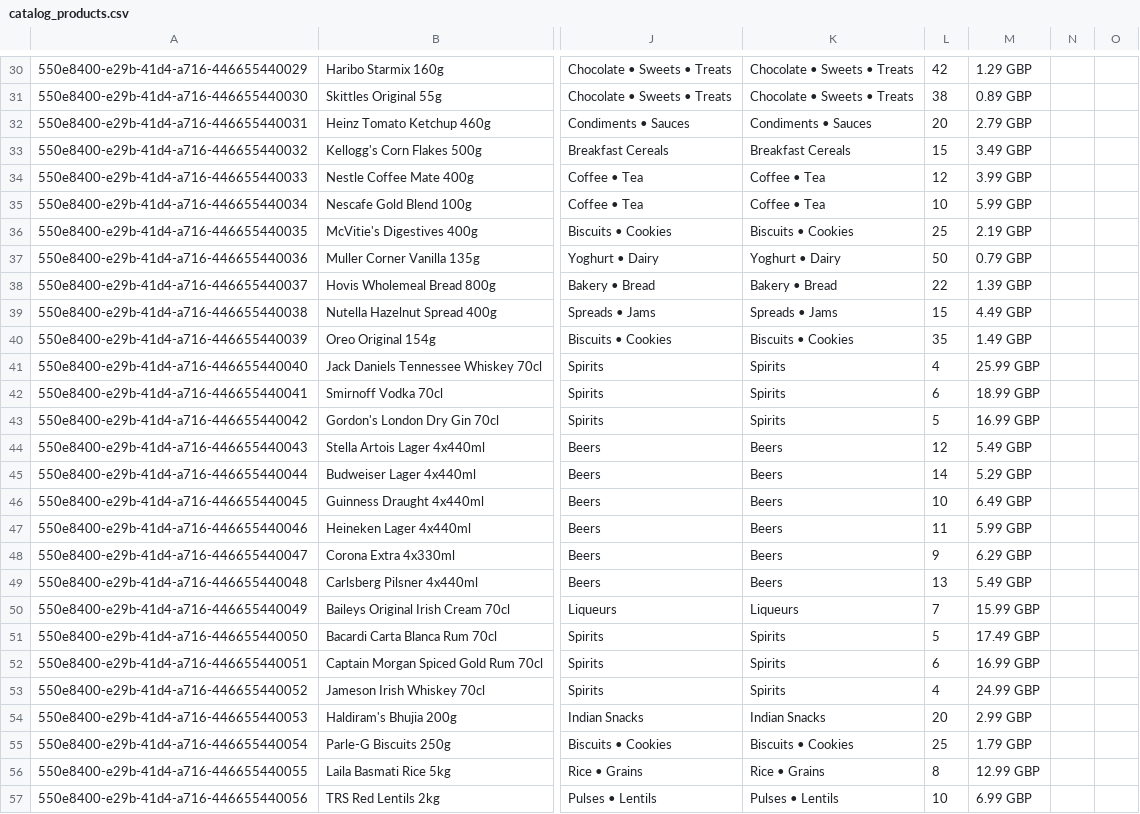
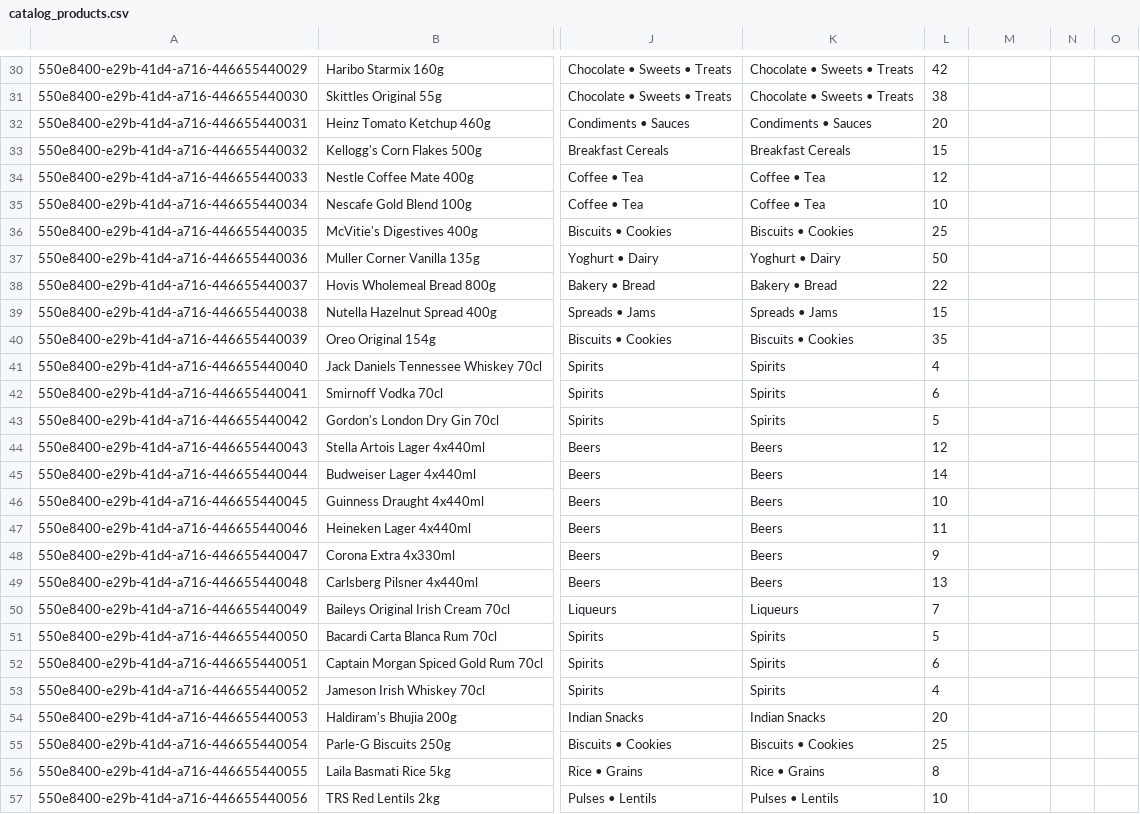
Before and after one commit to Goku-768/Trial-, a CSV file: catalog_products.csv, drawn as a sheet; only a part is shown, gaps mark what is left out; the diff covers the shown part only; the diff names each change by its address in the sheet, - before the commit and + after, or states it on an @@ line.

```diff
--- a/catalog_products.csv
+++ b/catalog_products.csv
-M30: 1.29 GBP
+M30: (empty)
-M31: 0.89 GBP
+M31: (empty)
-M32: 2.79 GBP
+M32: (empty)
-M33: 3.49 GBP
+M33: (empty)
-M34: 3.99 GBP
+M34: (empty)
-M35: 5.99 GBP
+M35: (empty)
-M36: 2.19 GBP
+M36: (empty)
-M37: 0.79 GBP
+M37: (empty)
-M38: 1.39 GBP
+M38: (empty)
-M39: 4.49 GBP
+M39: (empty)
-M40: 1.49 GBP
+M40: (empty)
-M41: 25.99 GBP
+M41: (empty)
-M42: 18.99 GBP
+M42: (empty)
-M43: 16.99 GBP
+M43: (empty)
-M44: 5.49 GBP
+M44: (empty)
-M45: 5.29 GBP
+M45: (empty)
-M46: 6.49 GBP
+M46: (empty)
-M47: 5.99 GBP
+M47: (empty)
-M48: 6.29 GBP
+M48: (empty)
-M49: 5.49 GBP
+M49: (empty)
-M50: 15.99 GBP
+M50: (empty)
-M51: 17.49 GBP
+M51: (empty)
-M52: 16.99 GBP
+M52: (empty)
-M53: 24.99 GBP
+M53: (empty)
-M54: 2.99 GBP
+M54: (empty)
-M55: 1.79 GBP
+M55: (empty)
-M56: 12.99 GBP
+M56: (empty)
-M57: 6.99 GBP
+M57: (empty)
```
Also changed, not shown: 47 edited cells elsewhere in this file, 2 other files.
